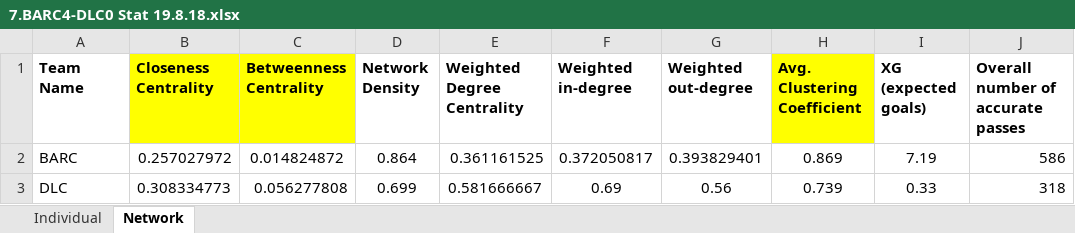
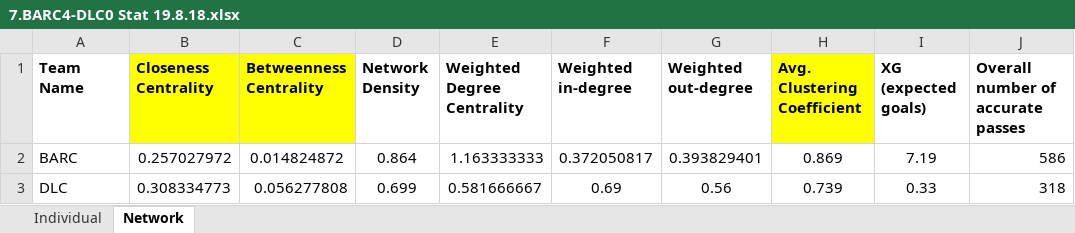
Before and after one commit to J-Yash/SNA_Soccer, an Excel workbook: Seventh_Match/7.BARC4-DLC0 Stat 19.8.18.xlsx, sheet Network, drawn as a sheet; only a part is shown; values as stored, in another font and other column widths than the file's, no borders; the diff names each change by its address in the sheet, - before the commit and + after, or states it on an @@ line.

```diff
--- a/Seventh_Match/7.BARC4-DLC0 Stat 19.8.18.xlsx (sheet Network)
+++ b/Seventh_Match/7.BARC4-DLC0 Stat 19.8.18.xlsx (sheet Network)
-E2 (Weighted Degree Centrality): 0.361161525
+E2 (Weighted Degree Centrality): 1.163333333
```
Also changed, not shown: 16 other files.
